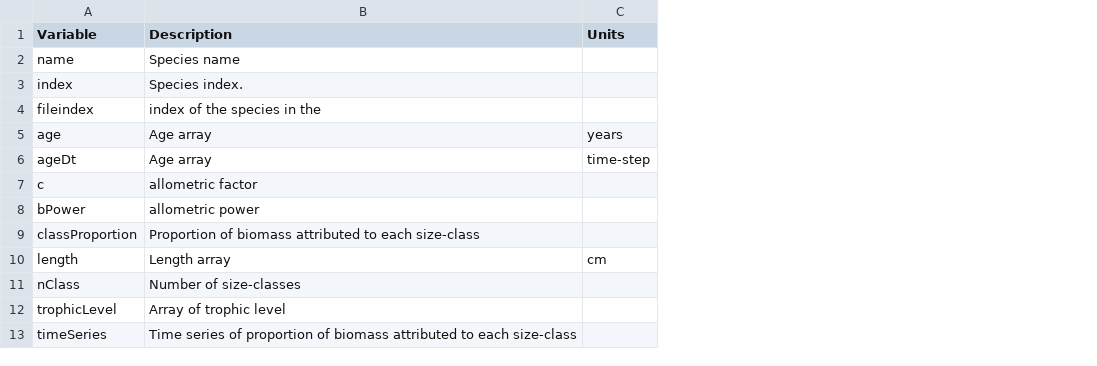
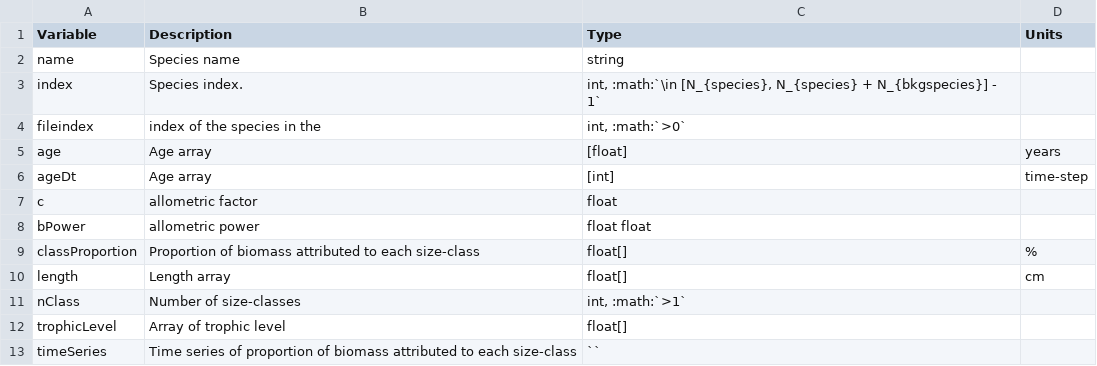
Before and after one commit to osmose-model/osmose, a CSV file: doc/odd_des/_static/bkgspecies.csv, drawn as a sheet; addresses are those after the commit; the diff names each change by its address in the sheet, - before the commit and + after, or states it on an @@ line.

Commit message:
update csv file

```diff
--- a/doc/odd_des/_static/bkgspecies.csv
+++ b/doc/odd_des/_static/bkgspecies.csv
+column C (Type), rows 2-13: string | int, :math:`\in [N_{species}, N_{species} + N_{bkgspecies}] - 1` | int, :math:`>0` | [float] | [int] | float | float float | float[] | float[] | int, :math:`>1` | float[] | ``
-D9 (Units): (empty)
+D9 (Units): %
```
